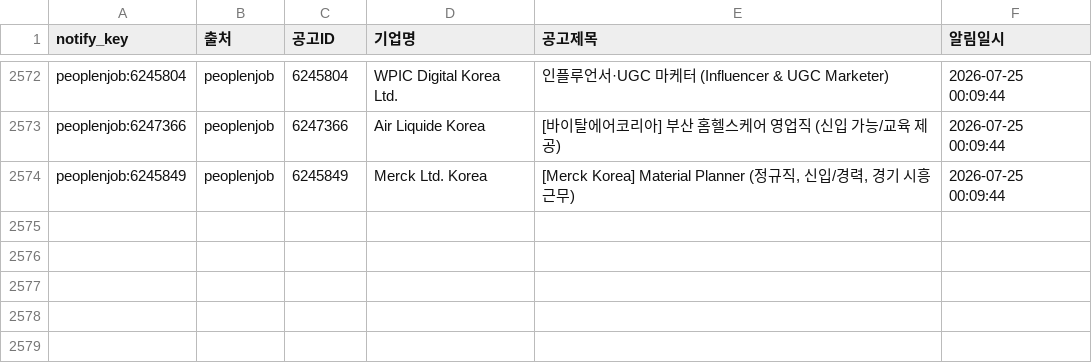
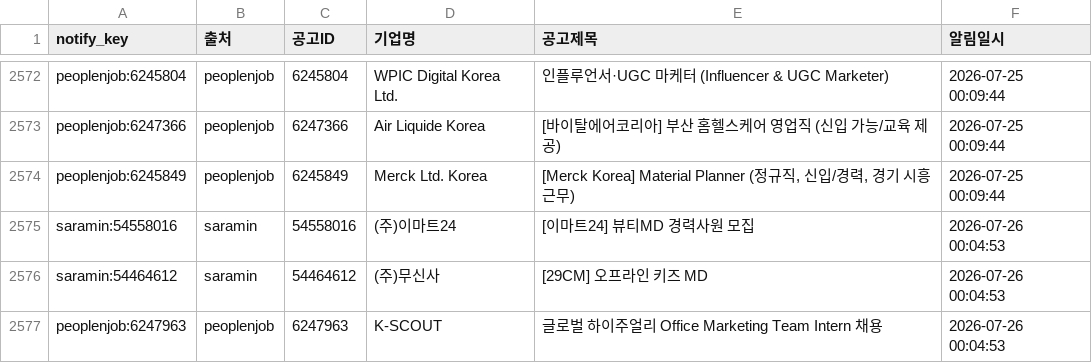
Before and after one commit to djgeum/RunETF, a CSV file: .github/job.bot/notified_jobs.csv, drawn as a sheet; only a part is shown, gaps mark what is left out.

```diff
--- a/.github/job.bot/notified_jobs.csv
+++ b/.github/job.bot/notified_jobs.csv
@@ -2574 +2574,4 @@ peoplenjob:6247366,peoplenjob,6247366,Air Liquide Korea,[바이탈에어코리
 peoplenjob:6245849,peoplenjob,6245849,Merck Ltd. Korea,"[Merck Korea] Material Planner (정규직, 신입/경력, 경기 시흥 근무)",2026-07-25 00:09:44
+saramin:54558016,saramin,54558016,(주)이마트24,[이마트24] 뷰티MD 경력사원 모집,2026-07-26 00:04:53
+saramin:54464612,saramin,54464612,(주)무신사,[29CM] 오프라인 키즈 MD,2026-07-26 00:04:53
+peoplenjob:6247963,peoplenjob,6247963,K-SCOUT,글로벌 하이주얼리 Office  Marketing Team Intern 채용,2026-07-26 00:04:53
```
Also changed, not shown: .github/job.bot/jobkorea_list.csv, .github/job.bot/peoplenjob_list.csv, 4 other files.
